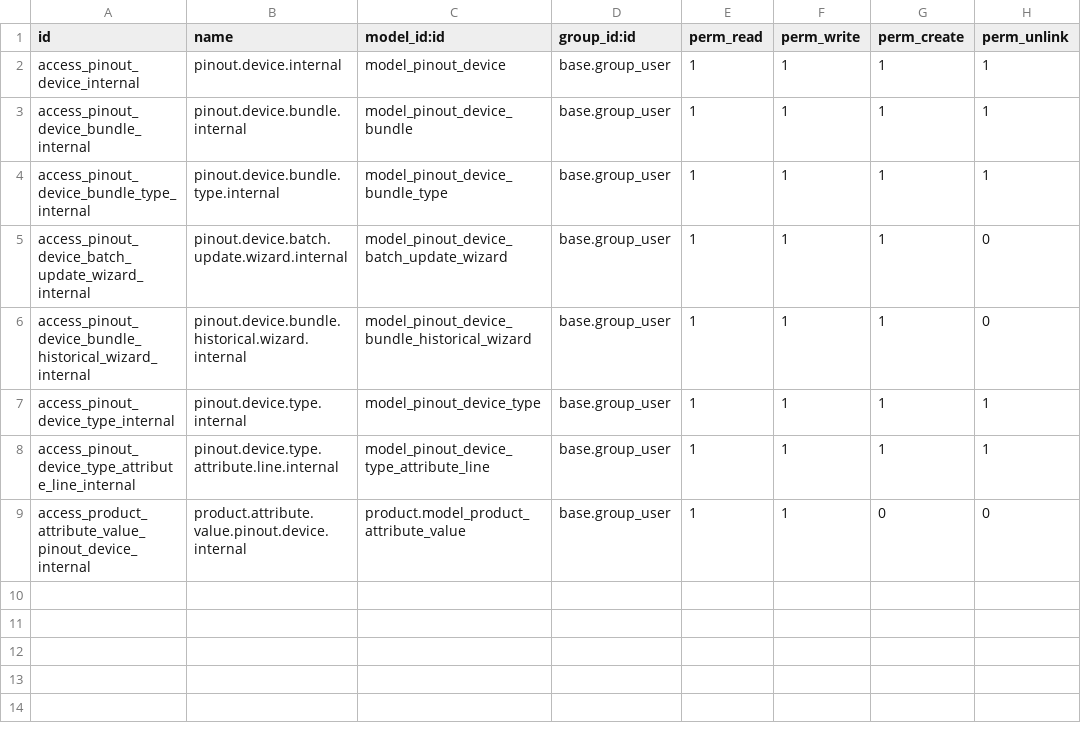
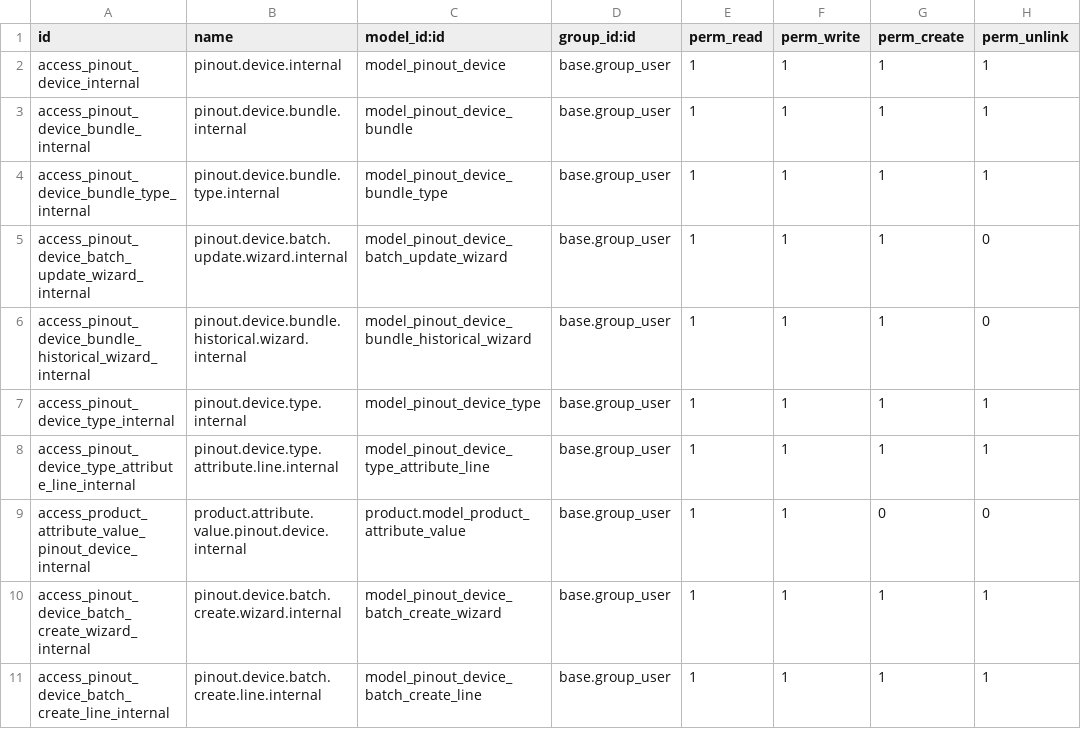
Before and after one commit to Fingerling42/pinout_device_registry, a CSV file: security/ir.model.access.csv, drawn as a sheet; the diff names each change by its address in the sheet, - before the commit and + after, or states it on an @@ line.

Commit message:
Add batch creation wizard for Devices
- Add Batch Create action with shared fields and editable device rows
- Support pasted UID, MAC and Robonomics Device Address columns
- Validate required UIDs, duplicates, existing records and allowed Product Forms
- Create batches atomically with user permissions and open the created Devices

```diff
--- a/security/ir.model.access.csv
+++ b/security/ir.model.access.csv
+row 10: access_pinout_device_batch_create_wizard_internal | pinout.device.batch.create.wizard.internal | model_pinout_device_batch_create_wizard | base.group_user | 1 | 1 | 1 | 1
+row 11: access_pinout_device_batch_create_line_internal | pinout.device.batch.create.line.internal | model_pinout_device_batch_create_line | base.group_user | 1 | 1 | 1 | 1
```
Also changed, not shown: 8 other files.
